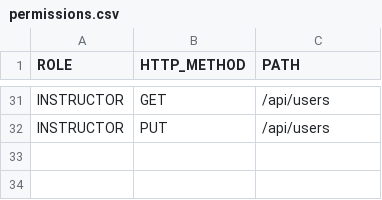
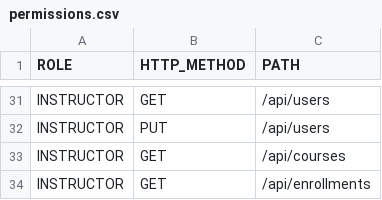
Before and after one commit to lamsalabb/university-system-angular, a CSV file: core-api/src/main/resources/permissions.csv, drawn as a sheet; only a part is shown, gaps mark what is left out; the diff names each change by its address in the sheet, - before the commit and + after, or states it on an @@ line.

```diff
--- a/core-api/src/main/resources/permissions.csv
+++ b/core-api/src/main/resources/permissions.csv
+row 33: INSTRUCTOR | GET | /api/courses
+row 34: INSTRUCTOR | GET | /api/enrollments
```
Also changed, not shown: 36 other files.
